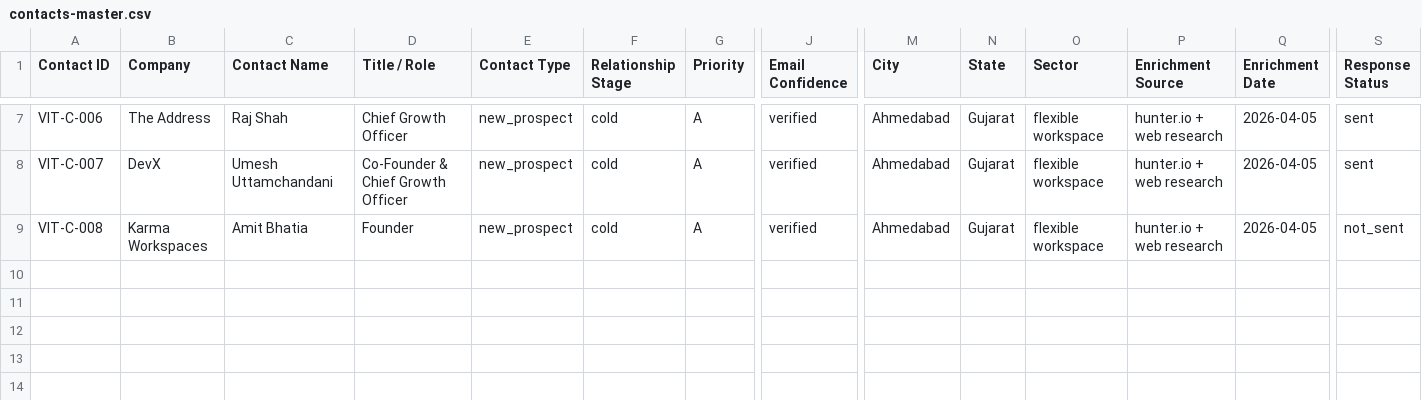
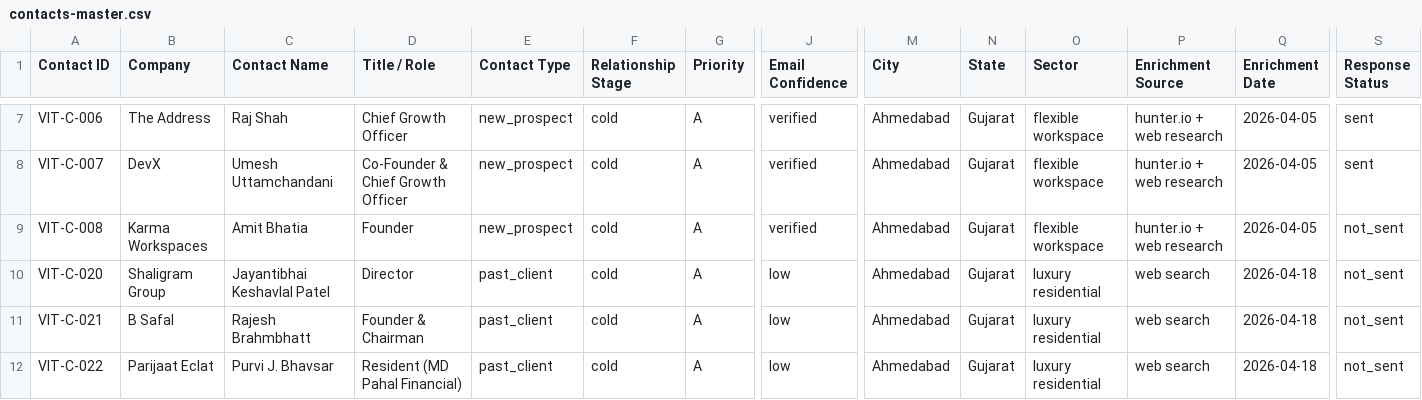
Before and after one commit to JagPat/Vitan-BrandBuilding, a CSV file: Business development/shared-workspace/contacts-master.csv, drawn as a sheet; only a part is shown, gaps mark what is left out; rows hold the shown columns only; the diff names each change by its address in the sheet, - before the commit and + after, or states it on an @@ line.

Commit message:
[DP] Add missing targets for Review Campaign to contacts-master.csv

```diff
--- a/Business development/shared-workspace/contacts-master.csv
+++ b/Business development/shared-workspace/contacts-master.csv
+row 10: VIT-C-020 | Shaligram Group | Jayantibhai Keshavlal Patel | Director | past_client | cold | A | low | Ahmedabad | Gujarat | luxury residential | web search | 2026-04-18 | not_sent
+row 11: VIT-C-021 | B Safal | Rajesh Brahmbhatt | Founder & Chairman | past_client | cold | A | low | Ahmedabad | Gujarat | luxury residential | web search | 2026-04-18 | not_sent
+row 12: VIT-C-022 | Parijaat Eclat | Purvi J. Bhavsar | Resident (MD Pahal Financial) | past_client | cold | A | low | Ahmedabad | Gujarat | luxury residential | web search | 2026-04-18 | not_sent
```
